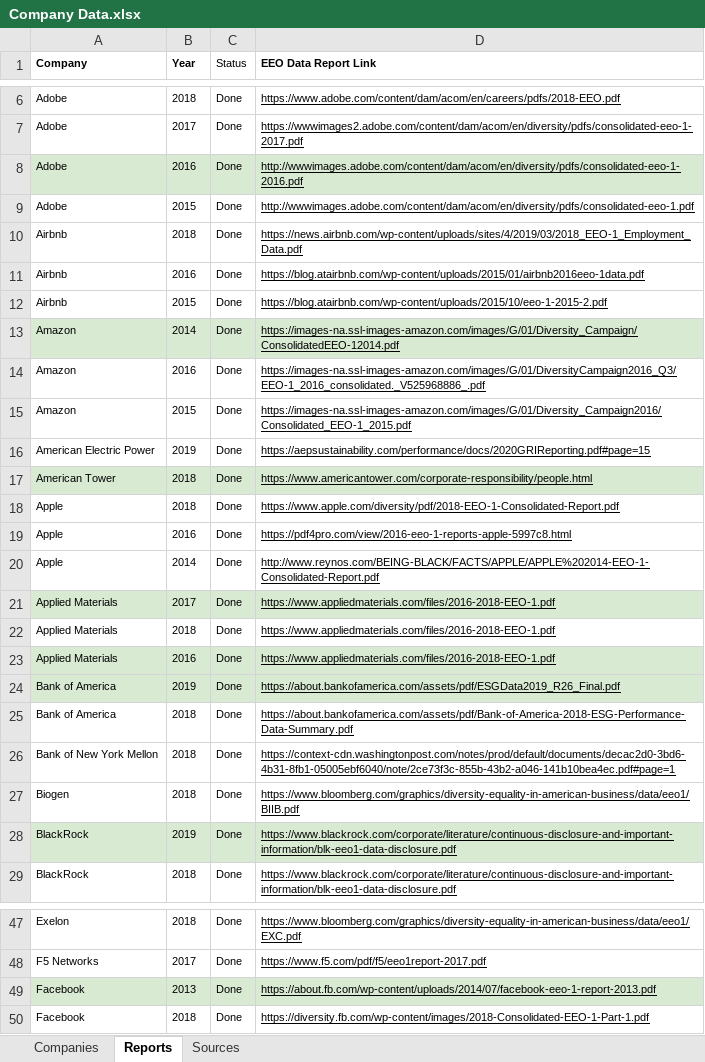
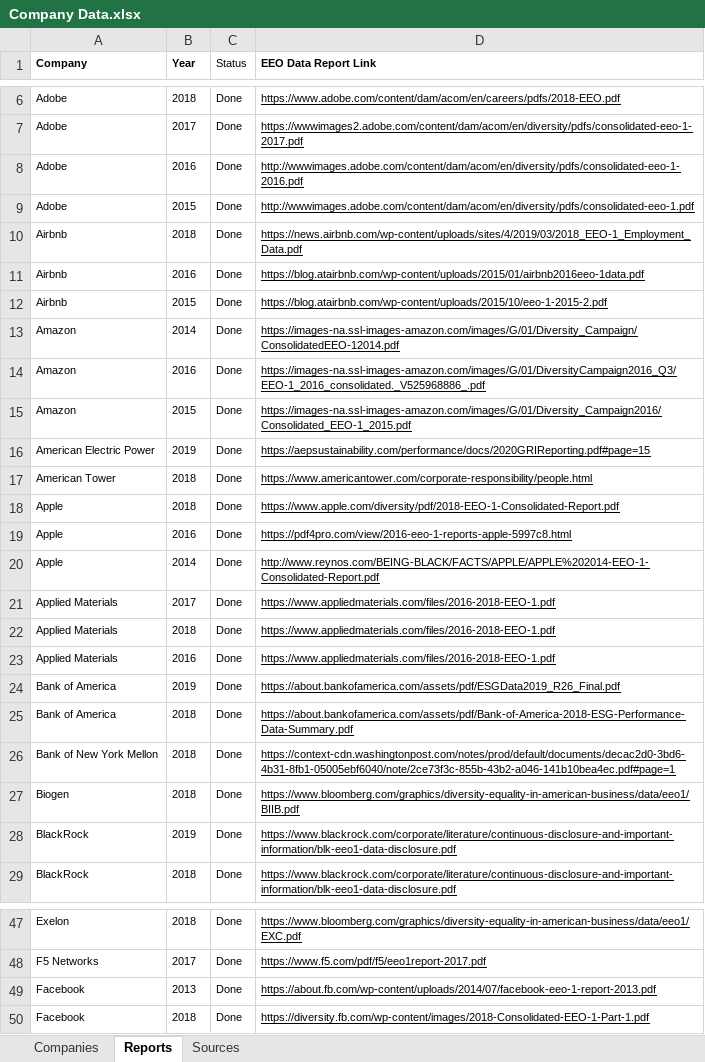
Before and after one commit to PrimoData/fortune500app, an Excel workbook: Company Data.xlsx, sheet Reports, drawn as a sheet; only a part is shown, gaps mark what is left out; values as stored, in another font and other column widths than the file's, no borders; charts and pictures not drawn; the diff covers the shown part only; the diff names each change by its address in the sheet, - before the commit and + after, or states it on an @@ line.

```diff
--- a/Company Data.xlsx (sheet Reports)
+++ b/Company Data.xlsx (sheet Reports)
-A8:D8 fill: #D9EAD3
+A8:D8 fill: none
-A13:D13 fill: #D9EAD3
+A13:D13 fill: none
-A17:D17 fill: #D9EAD3
+A17:D17 fill: none
-A21:D21 fill: #D9EAD3
+A21:D21 fill: none
-A23:D24 fill: #D9EAD3
+A23:D24 fill: none
-A28:D28 fill: #D9EAD3
+A28:D28 fill: none
-A49:D49 fill: #D9EAD3
+A49:D49 fill: none
```
Also changed, not shown: cell formats elsewhere in this sheet, sheet Companies, 2 other files.
